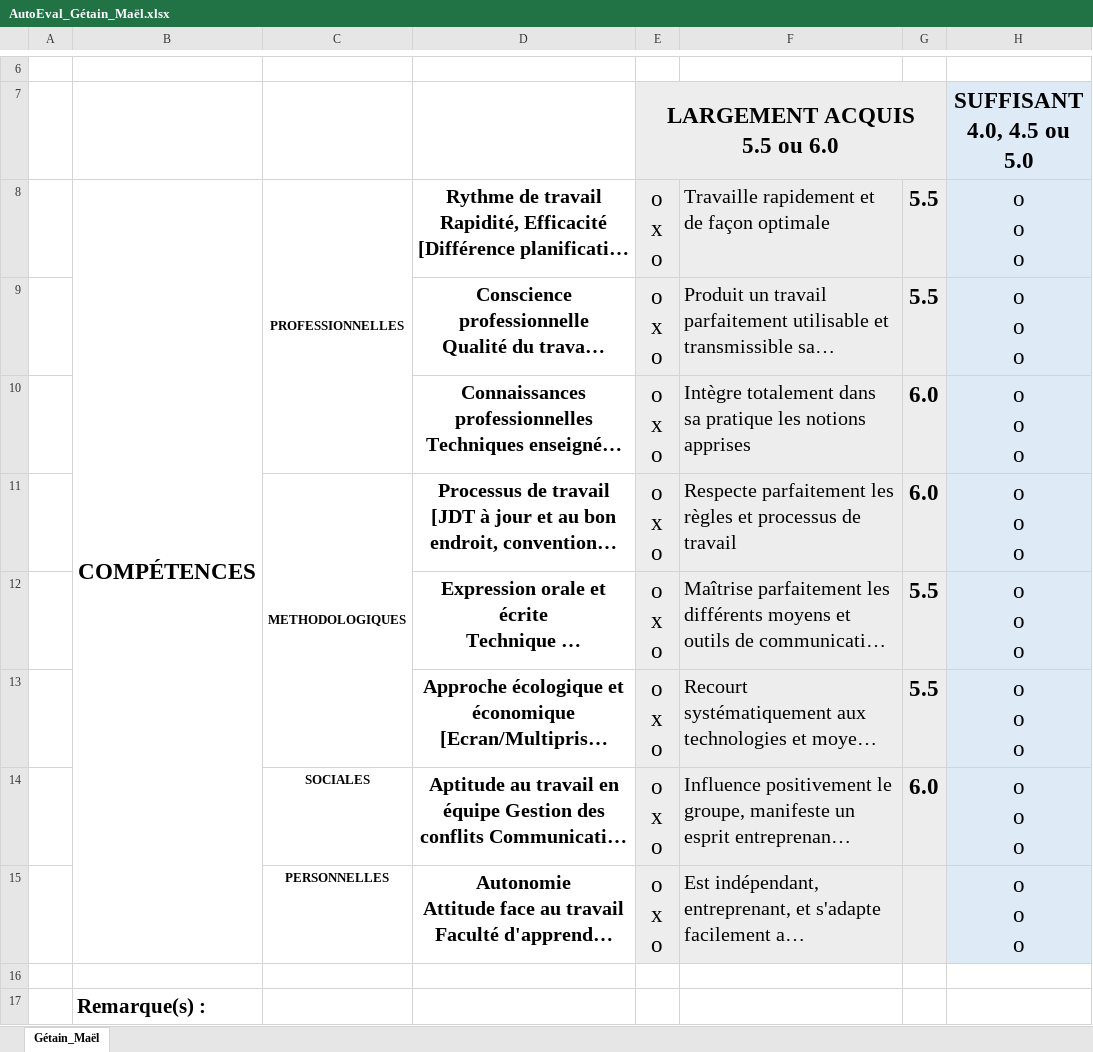
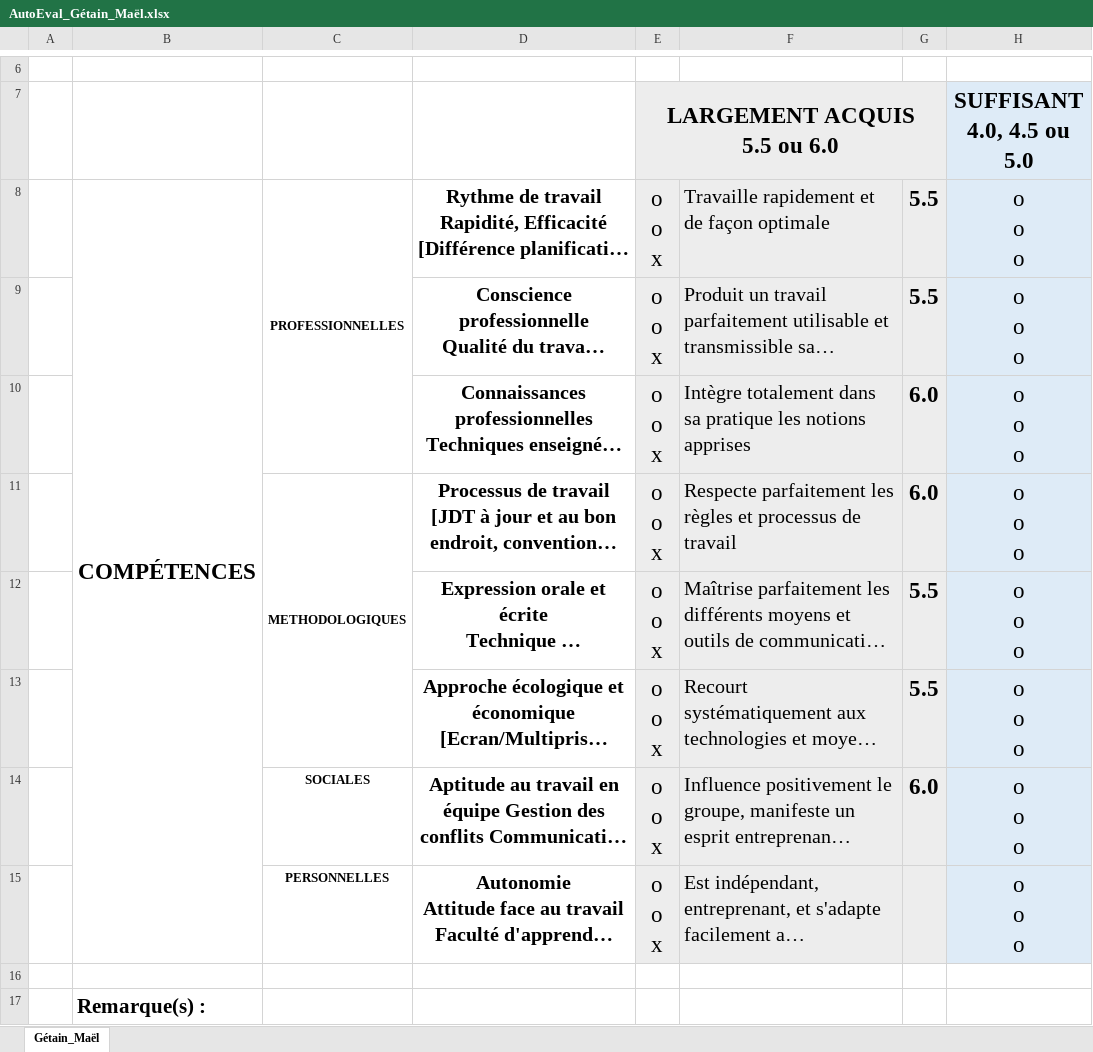
Before and after one commit to maelget1/P_Prog_Spicy-Nvader, an Excel workbook: AutoEval_Gétain_Maël.xlsx, sheet Gétain_Maël, drawn as a sheet; only a part is shown, gaps mark what is left out; long unchanged cells end in …; values as stored, in another font and other column widths than the file's, no borders; charts and pictures and conditional formats not drawn; ↵ is a line break in a cell; the diff names each change by its address in the sheet, - before the commit and + after, or states it on an @@ line.

```diff
--- a/AutoEval_Gétain_Maël.xlsx (sheet Gétain_Maël)
+++ b/AutoEval_Gétain_Maël.xlsx (sheet Gétain_Maël)
-E8:E15: o ↵ x ↵ o
+E8:E15: o ↵ o ↵ x
```
Also changed, not shown: 3 other files.
